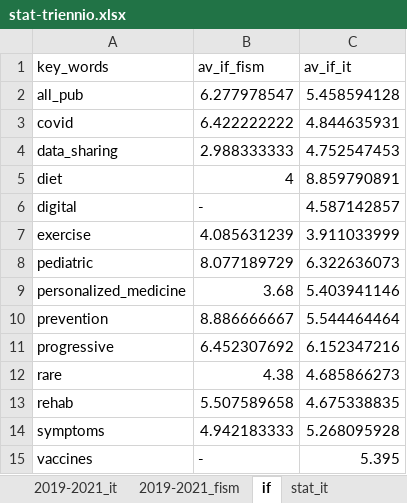
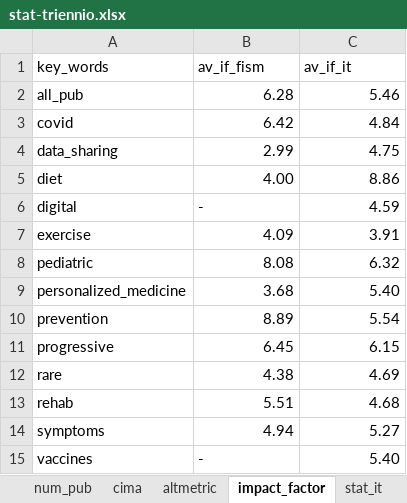
Before and after one commit to Scienzainrete/fism2022, an Excel workbook: stat-triennio.xlsx, sheet impact_factor, drawn as a sheet; values as stored, in another font and other column widths than the file's, no borders; the diff names each change by its address in the sheet, - before the commit and + after, or states it on an @@ line.

Commit message:
aggiornato con foglio cima

```diff
--- a/stat-triennio.xlsx (sheet impact_factor)
+++ b/stat-triennio.xlsx (sheet impact_factor)
-sheet tab: if
+sheet tab: impact_factor
+sheet tab: num_pub
+sheet tab: cima
+sheet tab: altmetric
-B2 (av_if_fism): 6.277978547
+B2 (av_if_fism): 6.28
-C2 (av_if_it): 5.458594128
+C2 (av_if_it): 5.46
-B3 (av_if_fism): 6.422222222
+B3 (av_if_fism): 6.42
-C3 (av_if_it): 4.844635931
+C3 (av_if_it): 4.84
-B4 (av_if_fism): 2.988333333
+B4 (av_if_fism): 2.99
-C4 (av_if_it): 4.752547453
+C4 (av_if_it): 4.75
-B5 (av_if_fism): 4
+B5 (av_if_fism): 4.00
-C5 (av_if_it): 8.859790891
+C5 (av_if_it): 8.86
-C6 (av_if_it): 4.587142857
+C6 (av_if_it): 4.59
-B7 (av_if_fism): 4.085631239
+B7 (av_if_fism): 4.09
-C7 (av_if_it): 3.911033999
+C7 (av_if_it): 3.91
-B8 (av_if_fism): 8.077189729
+B8 (av_if_fism): 8.08
-C8 (av_if_it): 6.322636073
+C8 (av_if_it): 6.32
-C9 (av_if_it): 5.403941146
+C9 (av_if_it): 5.40
-B10 (av_if_fism): 8.886666667
+B10 (av_if_fism): 8.89
-C10 (av_if_it): 5.544464464
+C10 (av_if_it): 5.54
-B11 (av_if_fism): 6.452307692
+B11 (av_if_fism): 6.45
-C11 (av_if_it): 6.152347216
+C11 (av_if_it): 6.15
-C12 (av_if_it): 4.685866273
+C12 (av_if_it): 4.69
-B13 (av_if_fism): 5.507589658
+B13 (av_if_fism): 5.51
-C13 (av_if_it): 4.675338835
+C13 (av_if_it): 4.68
-B14 (av_if_fism): 4.942183333
+B14 (av_if_fism): 4.94
-C14 (av_if_it): 5.268095928
+C14 (av_if_it): 5.27
-C15 (av_if_it): 5.395
+C15 (av_if_it): 5.40
```
